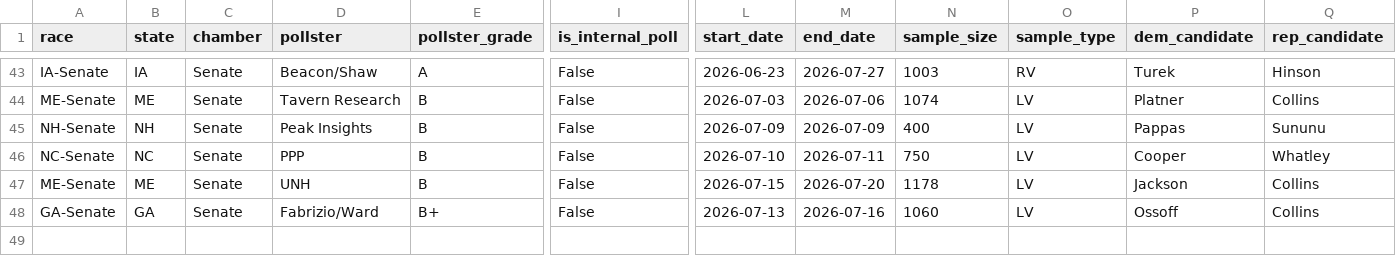
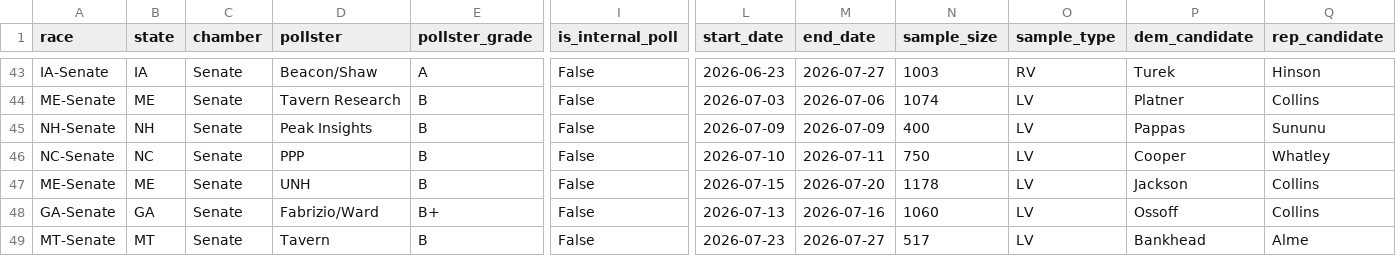
Before and after one commit to benyelin/2026-Senate-Model, a CSV file: inputs/manual_polls_adjusted.csv, drawn as a sheet; only a part is shown, gaps mark what is left out; rows hold the shown columns only; the diff names each change by its address in the sheet, - before the commit and + after, or states it on an @@ line.

```diff
--- a/inputs/manual_polls_adjusted.csv
+++ b/inputs/manual_polls_adjusted.csv
+row 49: MT-Senate | MT | Senate | Tavern | B | False | 2026-07-23 | 2026-07-27 | 517 | LV | Bankhead | Alme
```
Also changed, not shown: inputs/bayesian_update_generated.csv, inputs/race_inputs.csv, 13 other files.
